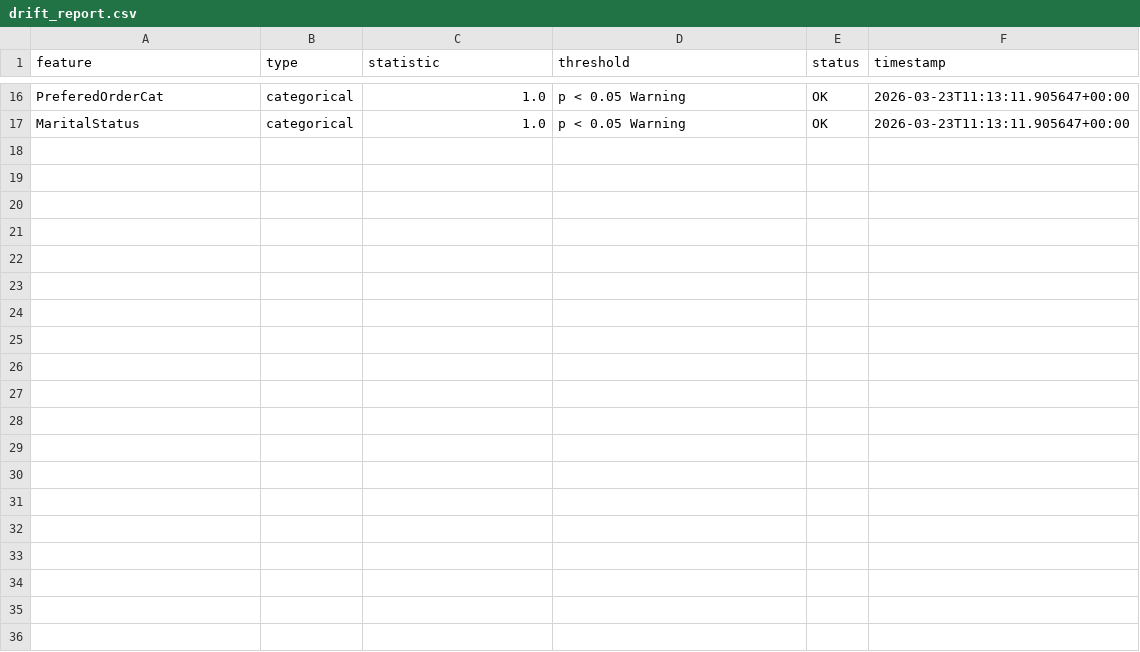
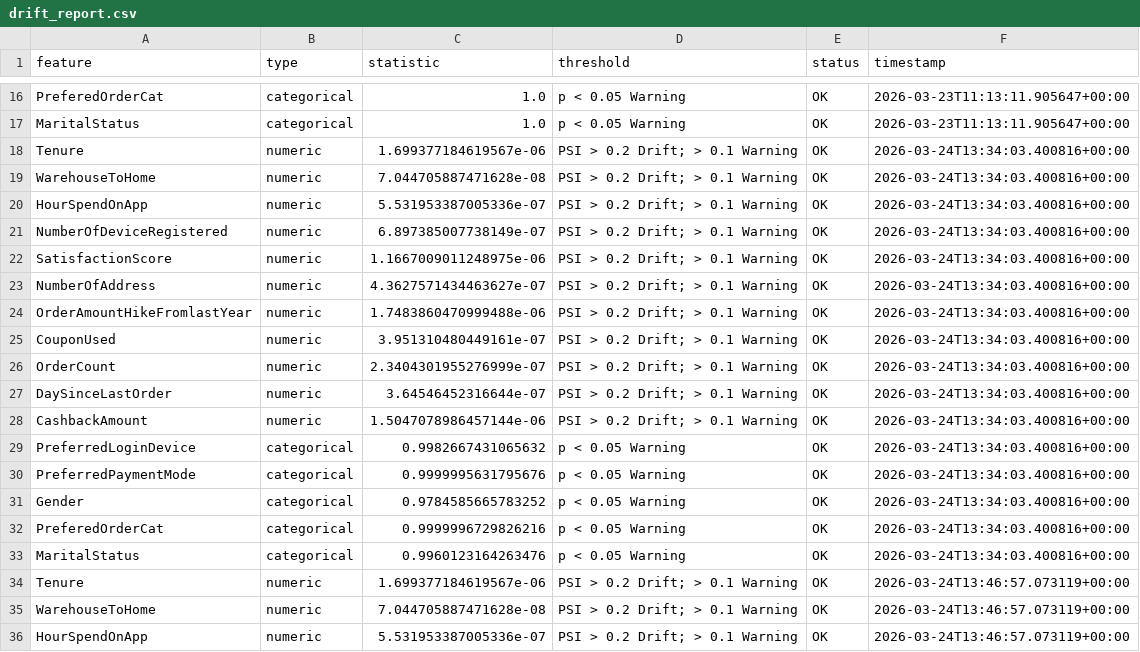
Before and after one commit to heokieee/bt4103-grp9, a CSV file: drift_report.csv, drawn as a sheet; only a part is shown, gaps mark what is left out; the diff covers the shown part only.

```diff
--- a/drift_report.csv
+++ b/drift_report.csv
@@ -17 +17,20 @@ PreferedOrderCat,categorical,1.0,p < 0.05 Warning,OK,2026-03-23T11:13:11.905647+
 MaritalStatus,categorical,1.0,p < 0.05 Warning,OK,2026-03-23T11:13:11.905647+00:00
+Tenure,numeric,1.699377184619567e-06,PSI > 0.2 Drift; > 0.1 Warning,OK,2026-03-24T13:34:03.400816+00:00
+WarehouseToHome,numeric,7.044705887471628e-08,PSI > 0.2 Drift; > 0.1 Warning,OK,2026-03-24T13:34:03.400816+00:00
+HourSpendOnApp,numeric,5.531953387005336e-07,PSI > 0.2 Drift; > 0.1 Warning,OK,2026-03-24T13:34:03.400816+00:00
+NumberOfDeviceRegistered,numeric,6.897385007738149e-07,PSI > 0.2 Drift; > 0.1 Warning,OK,2026-03-24T13:34:03.400816+00:00
+SatisfactionScore,numeric,1.1667009011248975e-06,PSI > 0.2 Drift; > 0.1 Warning,OK,2026-03-24T13:34:03.400816+00:00
+NumberOfAddress,numeric,4.3627571434463627e-07,PSI > 0.2 Drift; > 0.1 Warning,OK,2026-03-24T13:34:03.400816+00:00
+OrderAmountHikeFromlastYear,numeric,1.7483860470999488e-06,PSI > 0.2 Drift; > 0.1 Warning,OK,2026-03-24T13:34:03.400816+00:00
+CouponUsed,numeric,3.951310480449161e-07,PSI > 0.2 Drift; > 0.1 Warning,OK,2026-03-24T13:34:03.400816+00:00
+OrderCount,numeric,2.3404301955276999e-07,PSI > 0.2 Drift; > 0.1 Warning,OK,2026-03-24T13:34:03.400816+00:00
+DaySinceLastOrder,numeric,3.64546452316644e-07,PSI > 0.2 Drift; > 0.1 Warning,OK,2026-03-24T13:34:03.400816+00:00
+CashbackAmount,numeric,1.5047078986457144e-06,PSI > 0.2 Drift; > 0.1 Warning,OK,2026-03-24T13:34:03.400816+00:00
+PreferredLoginDevice,categorical,0.9982667431065632,p < 0.05 Warning,OK,2026-03-24T13:34:03.400816+00:00
+PreferredPaymentMode,categorical,0.9999995631795676,p < 0.05 Warning,OK,2026-03-24T13:34:03.400816+00:00
+Gender,categorical,0.9784585665783252,p < 0.05 Warning,OK,2026-03-24T13:34:03.400816+00:00
+PreferedOrderCat,categorical,0.9999996729826216,p < 0.05 Warning,OK,2026-03-24T13:34:03.400816+00:00
+MaritalStatus,categorical,0.9960123164263476,p < 0.05 Warning,OK,2026-03-24T13:34:03.400816+00:00
+Tenure,numeric,1.699377184619567e-06,PSI > 0.2 Drift; > 0.1 Warning,OK,2026-03-24T13:46:57.073119+00:00
+WarehouseToHome,numeric,7.044705887471628e-08,PSI > 0.2 Drift; > 0.1 Warning,OK,2026-03-24T13:46:57.073119+00:00
+HourSpendOnApp,numeric,5.531953387005336e-07,PSI > 0.2 Drift; > 0.1 Warning,OK,2026-03-24T13:46:57.073119+00:00
```
Also changed, not shown: 13 added rows elsewhere in this file, 1 other file.
